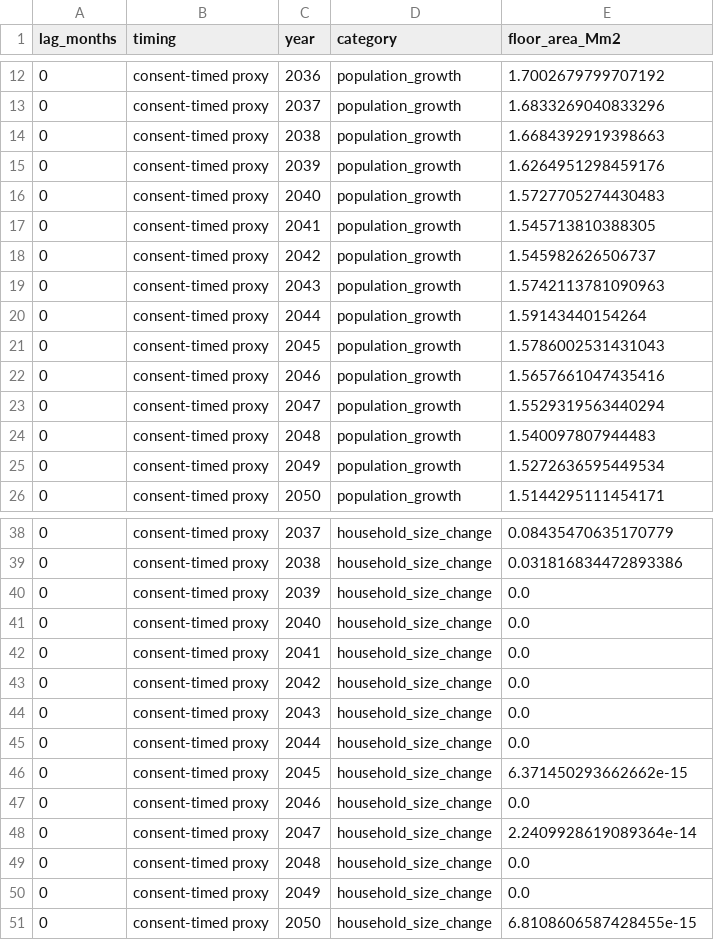
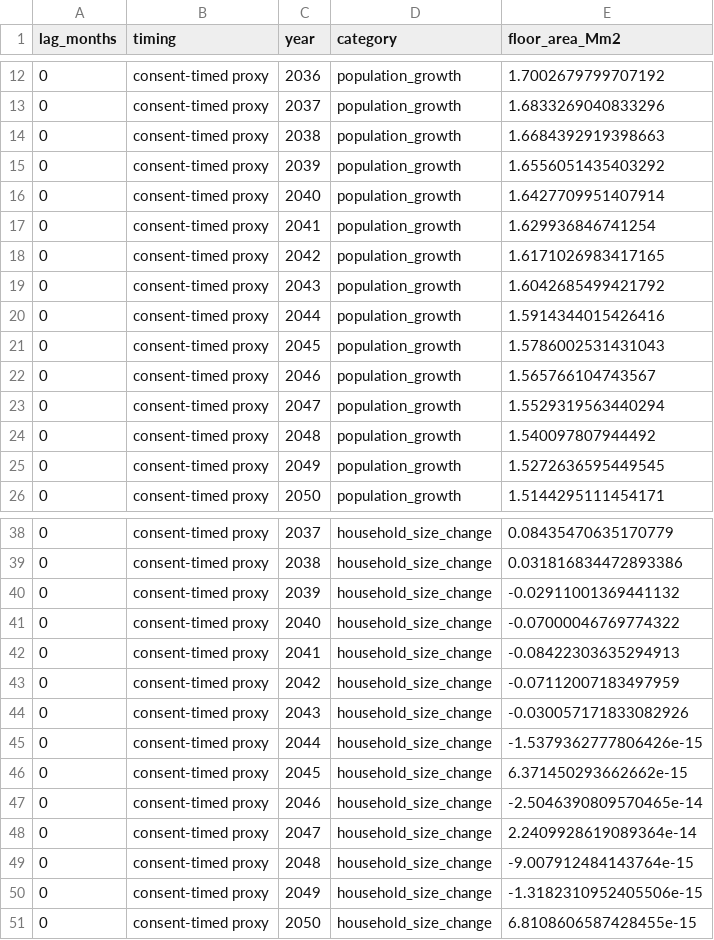
Before and after one commit to GerasimosChristoforatos/Pathway-Paper, a CSV file: outputs/data/diagnostics/lag_comparison_annual.csv, drawn as a sheet; only a part is shown, gaps mark what is left out; the diff covers the shown part only.

Commit message:
v4.2.1: signed household-size band (gross population growth), totals unchanged; deterministic data

```diff
--- a/outputs/data/diagnostics/lag_comparison_annual.csv
+++ b/outputs/data/diagnostics/lag_comparison_annual.csv
@@ -14,13 +14,13 @@ lag_months,timing,year,category,floor_area_Mm2
 0,consent-timed proxy,2038,population_growth,1.6684392919398663
-0,consent-timed proxy,2039,population_growth,1.6264951298459176
-0,consent-timed proxy,2040,population_growth,1.5727705274430483
-0,consent-timed proxy,2041,population_growth,1.545713810388305
-0,consent-timed proxy,2042,population_growth,1.545982626506737
-0,consent-timed proxy,2043,population_growth,1.5742113781090963
-0,consent-timed proxy,2044,population_growth,1.59143440154264
+0,consent-timed proxy,2039,population_growth,1.6556051435403292
+0,consent-timed proxy,2040,population_growth,1.6427709951407914
+0,consent-timed proxy,2041,population_growth,1.629936846741254
+0,consent-timed proxy,2042,population_growth,1.6171026983417165
+0,consent-timed proxy,2043,population_growth,1.6042685499421792
+0,consent-timed proxy,2044,population_growth,1.5914344015426416
 0,consent-timed proxy,2045,population_growth,1.5786002531431043
-0,consent-timed proxy,2046,population_growth,1.5657661047435416
+0,consent-timed proxy,2046,population_growth,1.565766104743567
 0,consent-timed proxy,2047,population_growth,1.5529319563440294
-0,consent-timed proxy,2048,population_growth,1.540097807944483
-0,consent-timed proxy,2049,population_growth,1.5272636595449534
+0,consent-timed proxy,2048,population_growth,1.540097807944492
+0,consent-timed proxy,2049,population_growth,1.5272636595449545
 0,consent-timed proxy,2050,population_growth,1.5144295111454171
@@ -39,13 +39,13 @@ lag_months,timing,year,category,floor_area_Mm2
 0,consent-timed proxy,2038,household_size_change,0.031816834472893386
-0,consent-timed proxy,2039,household_size_change,0.0
-0,consent-timed proxy,2040,household_size_change,0.0
-0,consent-timed proxy,2041,household_size_change,0.0
-0,consent-timed proxy,2042,household_size_change,0.0
-0,consent-timed proxy,2043,household_size_change,0.0
-0,consent-timed proxy,2044,household_size_change,0.0
+0,consent-timed proxy,2039,household_size_change,-0.02911001369441132
+0,consent-timed proxy,2040,household_size_change,-0.07000046769774322
+0,consent-timed proxy,2041,household_size_change,-0.08422303635294913
+0,consent-timed proxy,2042,household_size_change,-0.07112007183497959
+0,consent-timed proxy,2043,household_size_change,-0.030057171833082926
+0,consent-timed proxy,2044,household_size_change,-1.5379362777806426e-15
 0,consent-timed proxy,2045,household_size_change,6.371450293662662e-15
-0,consent-timed proxy,2046,household_size_change,0.0
+0,consent-timed proxy,2046,household_size_change,-2.5046390809570465e-14
 0,consent-timed proxy,2047,household_size_change,2.2409928619089364e-14
-0,consent-timed proxy,2048,household_size_change,0.0
-0,consent-timed proxy,2049,household_size_change,0.0
+0,consent-timed proxy,2048,household_size_change,-9.007912484143764e-15
+0,consent-timed proxy,2049,household_size_change,-1.3182310952405506e-15
 0,consent-timed proxy,2050,household_size_change,6.8108606587428455e-15
```
Also changed, not shown: 22 edited cells elsewhere in this file, outputs/data/diagnostics/market_balance_history_projection.csv, outputs/data/pathways/bands.csv, 13 other files.
